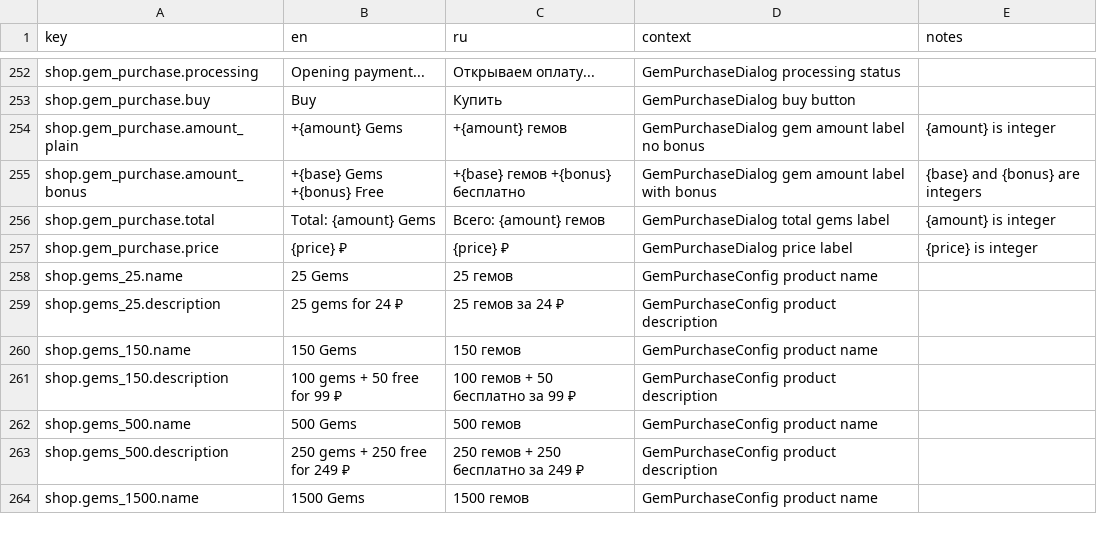
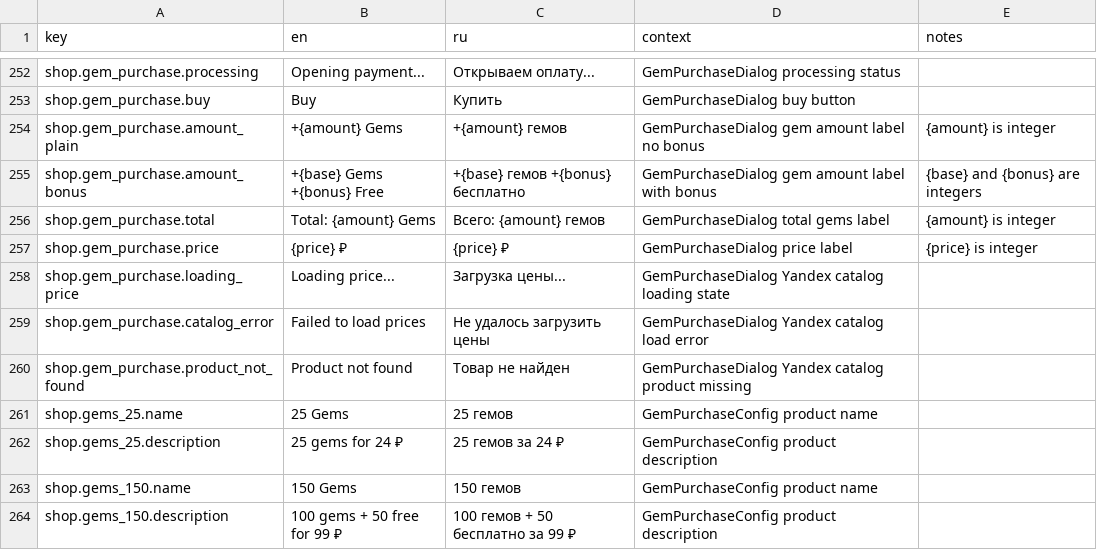
Before and after one commit to StanisRyz/naruto-clicker, a CSV file: localization/game_text.csv, drawn as a sheet; only a part is shown, gaps mark what is left out; the shorter side is filled out with more unchanged rows.

```diff
--- a/localization/game_text.csv
+++ b/localization/game_text.csv
@@ -257,2 +257,5 @@ shop.gem_purchase.total,Total: {amount} Gems,Всего: {amount} гемов,Gem
 shop.gem_purchase.price,{price} ₽,{price} ₽,GemPurchaseDialog price label,{price} is integer
+shop.gem_purchase.loading_price,Loading price...,Загрузка цены...,GemPurchaseDialog Yandex catalog loading state,
+shop.gem_purchase.catalog_error,Failed to load prices,Не удалось загрузить цены,GemPurchaseDialog Yandex catalog load error,
+shop.gem_purchase.product_not_found,Product not found,Товар не найден,GemPurchaseDialog Yandex catalog product missing,
 shop.gems_25.name,25 Gems,25 гемов,GemPurchaseConfig product name,
```
Also changed, not shown: 12 other files.
